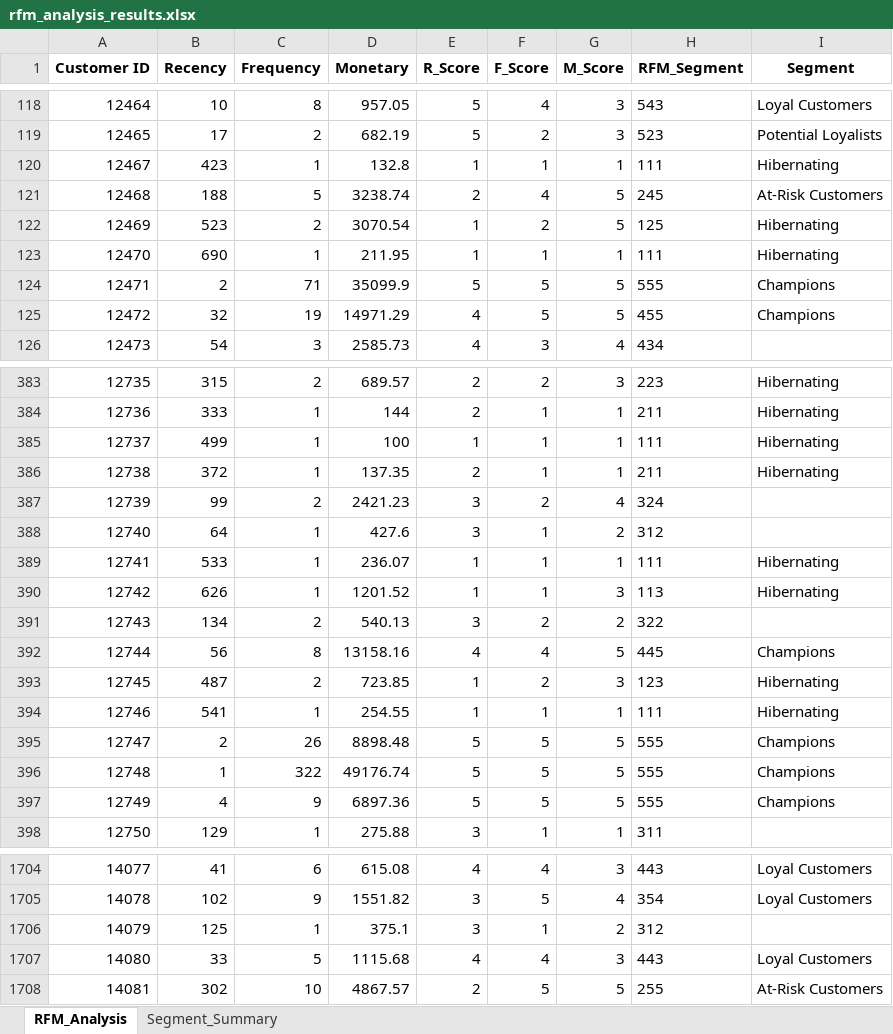
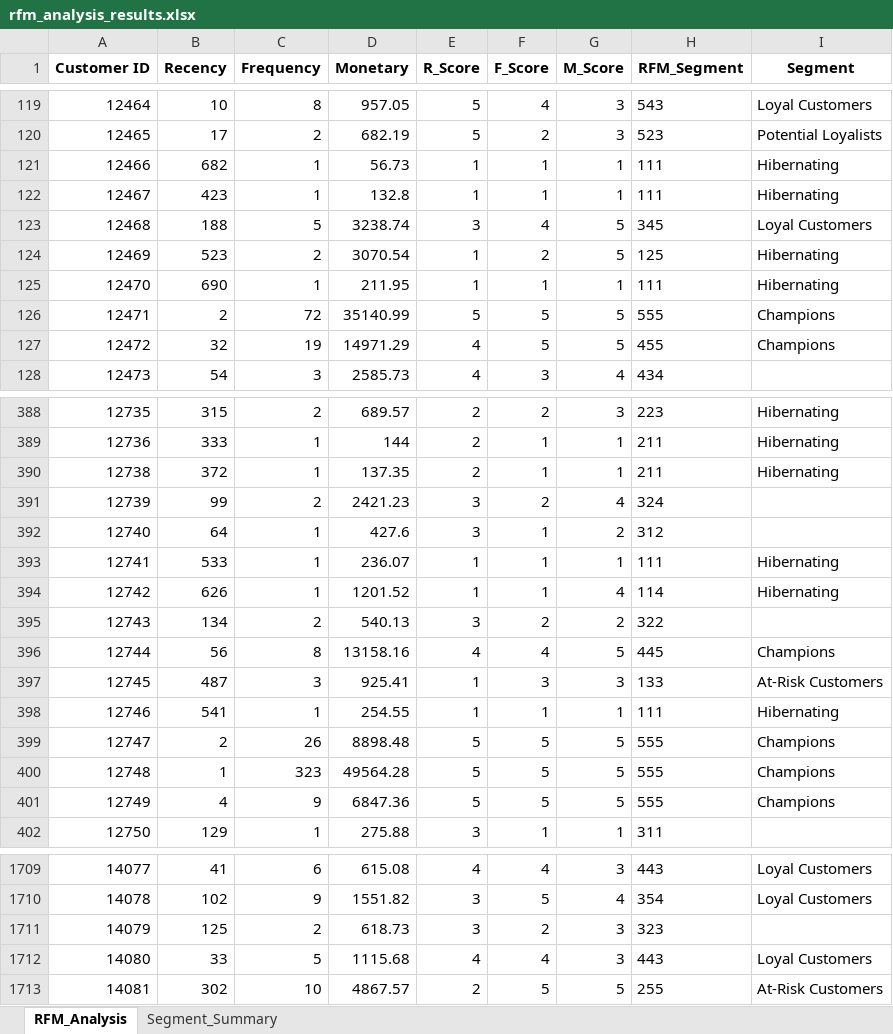
Before and after one commit to DilsaraThiranjaya/Strategic-Growth-Analysis-Team-Code-Serpents, an Excel workbook: results/phase_3/rfm_analysis_results.xlsx, sheet RFM_Analysis, drawn as a sheet; only a part is shown, gaps mark what is left out; values as stored, in another font and other column widths than the file's, no borders; removed rows and columns are numbered as before the commit, all else as after; the diff covers the shown part only; the diff names each change by its address in the sheet, - before the commit and + after, or states it on an @@ line.

Commit message:
Phase 1, 5 Merged to main

```diff
--- a/results/phase_3/rfm_analysis_results.xlsx (sheet RFM_Analysis)
+++ b/results/phase_3/rfm_analysis_results.xlsx (sheet RFM_Analysis)
+row 121: 12466 | 682 | 1 | 56.73 | 1 | 1 | 1 | 111 | Hibernating
-E123 (R_Score): 2
+E123 (R_Score): 3
-H123 (RFM_Segment): 245
+H123 (RFM_Segment): 345
-I123 (Segment): At-Risk Customers
+I123 (Segment): Loyal Customers
-C126 (Frequency): 71
+C126 (Frequency): 72
-D126 (Monetary): 35099.9
+D126 (Monetary): 35140.99
-row 385: 12737 | 499 | 1 | 100 | 1 | 1 | 1 | 111 | Hibernating
-G394 (M_Score): 3
+G394 (M_Score): 4
-H394 (RFM_Segment): 113
+H394 (RFM_Segment): 114
-row 393: 12745 | 487 | 2 | 723.85 | 1 | 2 | 3 | 123 | Hibernating
+row 397: 12745 | 487 | 3 | 925.41 | 1 | 3 | 3 | 133 | At-Risk Customers
-C400 (Frequency): 322
+C400 (Frequency): 323
-D400 (Monetary): 49176.74
+D400 (Monetary): 49564.28
-D401 (Monetary): 6897.36
+D401 (Monetary): 6847.36
-row 1706: 14079 | 125 | 1 | 375.1 | 3 | 1 | 2 | 312
+row 1711: 14079 | 125 | 2 | 618.73 | 3 | 2 | 3 | 323
```
Also changed, not shown: 8 added rows and 161 edited cells elsewhere in this sheet, sheet Segment_Summary, 25 other files.
